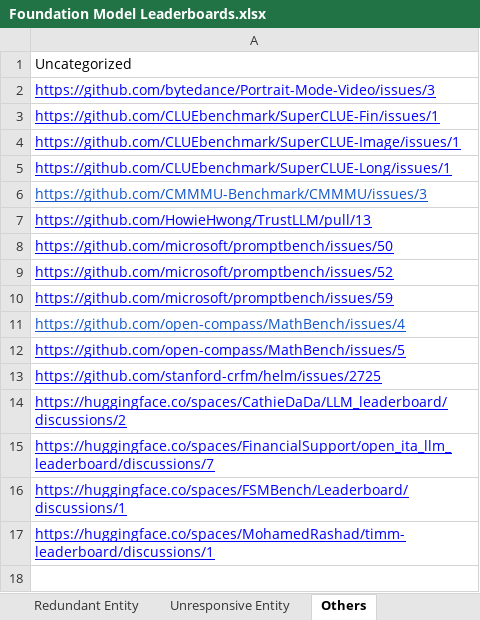
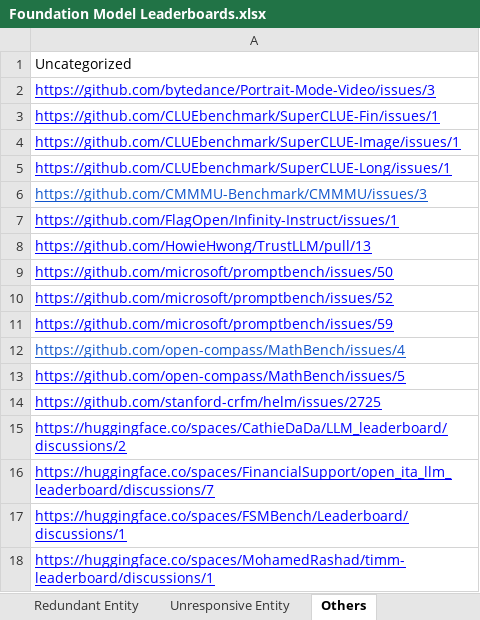
Before and after one commit to zhimin-z/Foundation-Model-Leaderboard-Survey, an Excel workbook: meta/Foundation Model Leaderboards.xlsx, sheet Others, drawn as a sheet; values as stored, in another font and other column widths than the file's, no borders; charts and pictures not drawn; the diff names each change by its address in the sheet, - before the commit and + after, or states it on an @@ line.

```diff
--- a/meta/Foundation Model Leaderboards.xlsx (sheet Others)
+++ b/meta/Foundation Model Leaderboards.xlsx (sheet Others)
+row 7: https://github.com/FlagOpen/Infinity-Instruct/issues/1
```
Also changed, not shown: sheet Leaderboard, sheet Self-admitted Technical Debt, 4 other files.
